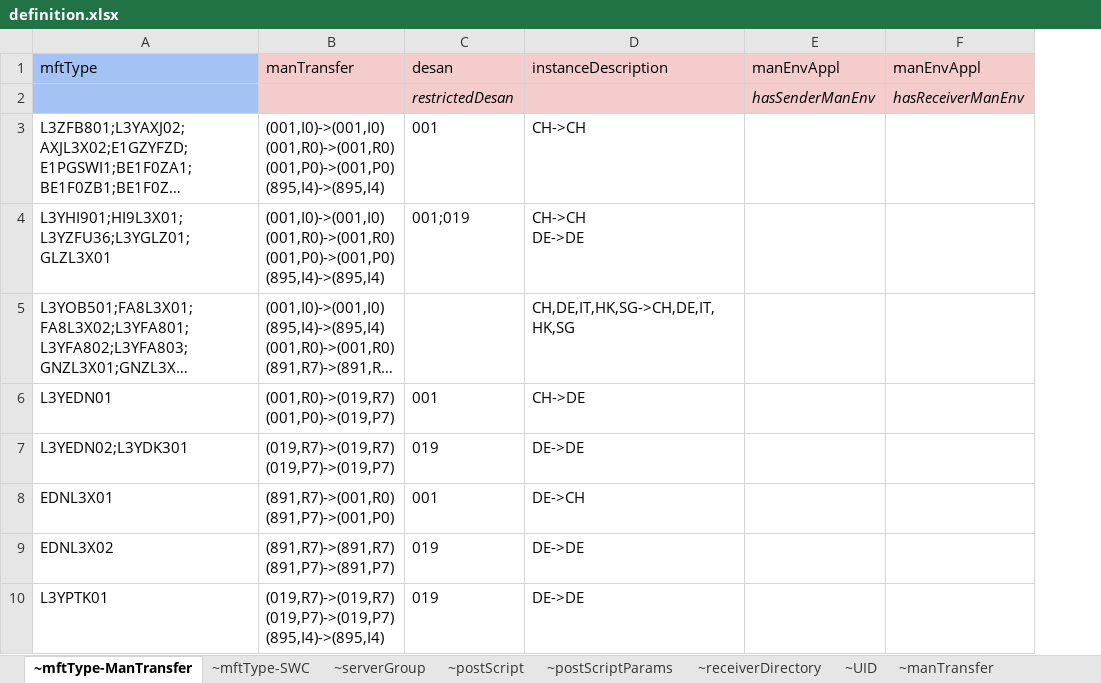
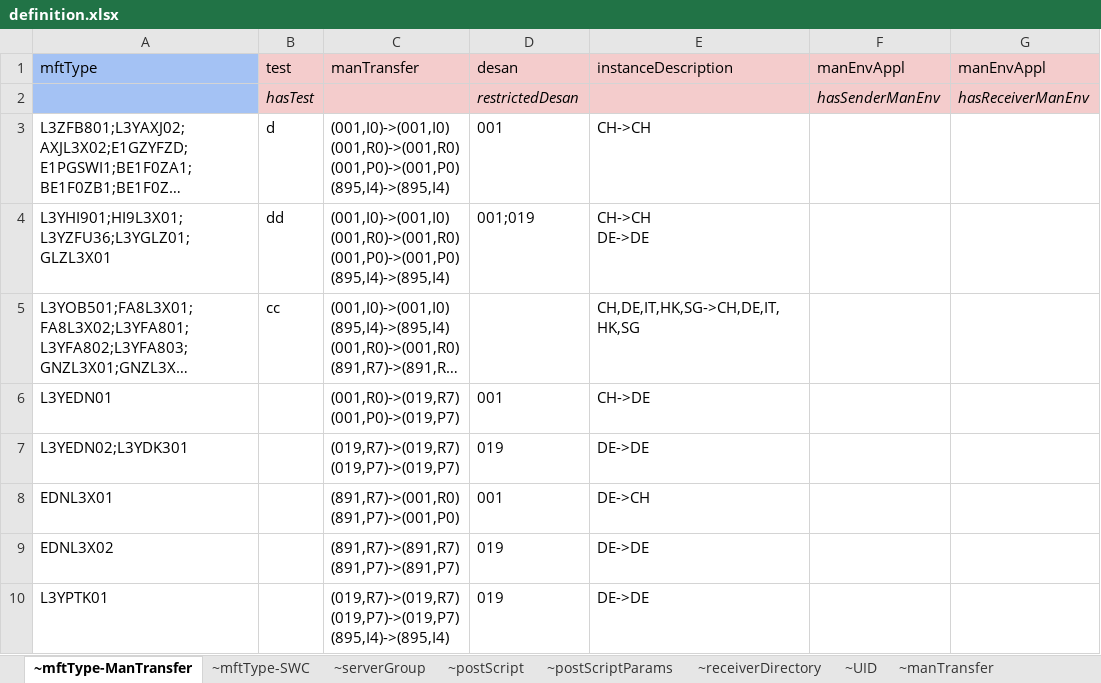
Before and after one commit to honza-toegel/tableTool, an Excel workbook: data/in/definition.xlsx, sheet ~mftType-ManTransfer, drawn as a sheet; only a part is shown; long unchanged cells end in …; values as stored, in another font and other column widths than the file's, no borders; charts and pictures not drawn; the diff names each change by its address in the sheet, - before the commit and + after, or states it on an @@ line.

```diff
--- a/data/in/definition.xlsx (sheet ~mftType-ManTransfer)
+++ b/data/in/definition.xlsx (sheet ~mftType-ManTransfer)
+column B (test), rows 2-5: hasTest | d | dd | cc
```
Also changed, not shown: sheet ~mftType-SWC, charts or pictures, 5 other files.
